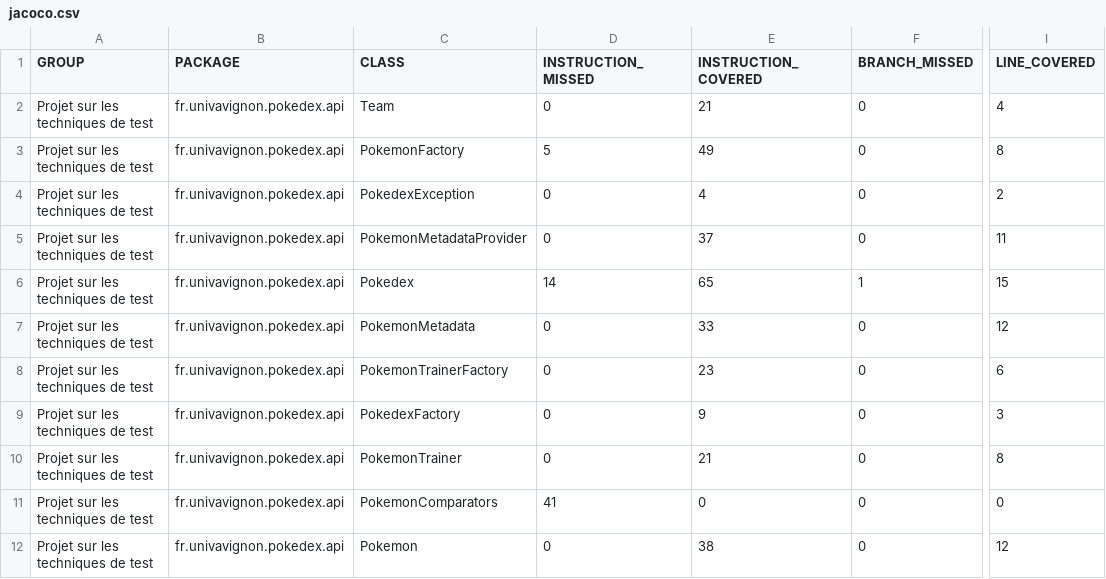
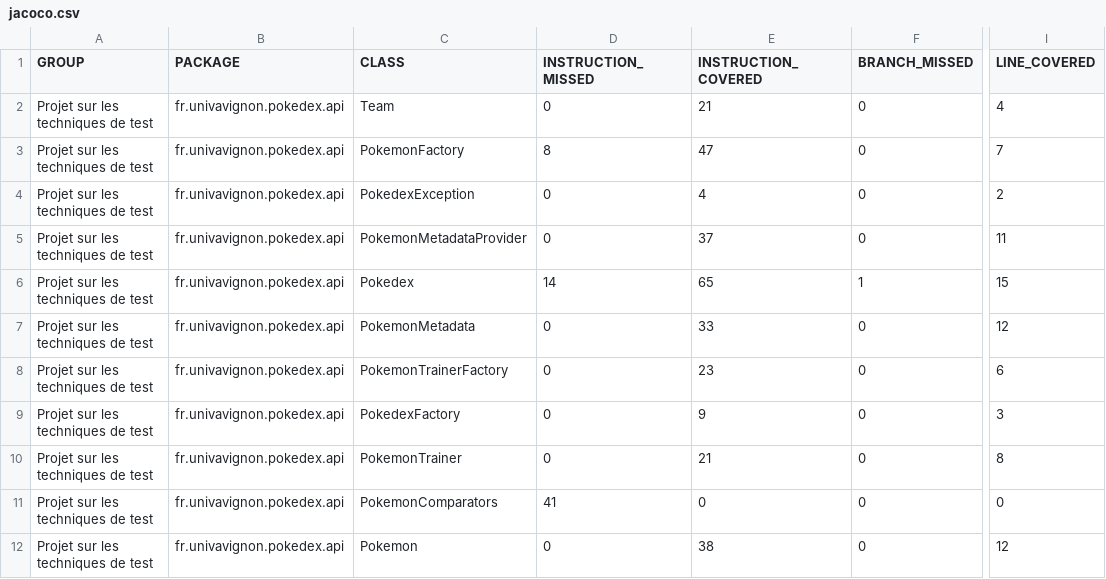
Before and after one commit to HafsaAbouyassine/ceri-m1-techniques-de-test, a CSV file: target/site/jacoco/jacoco.csv, drawn as a sheet; only a part is shown, gaps mark what is left out; the diff names each change by its address in the sheet, - before the commit and + after, or states it on an @@ line.

Commit message:
correction des tracked line surCode cov en modifions les tests et pom.xml v3

```diff
--- a/target/site/jacoco/jacoco.csv
+++ b/target/site/jacoco/jacoco.csv
-D3 (INSTRUCTION_MISSED): 5
+D3 (INSTRUCTION_MISSED): 8
-E3 (INSTRUCTION_COVERED): 49
+E3 (INSTRUCTION_COVERED): 47
-I3 (LINE_COVERED): 8
+I3 (LINE_COVERED): 7
```
Also changed, not shown: 45 other files.
